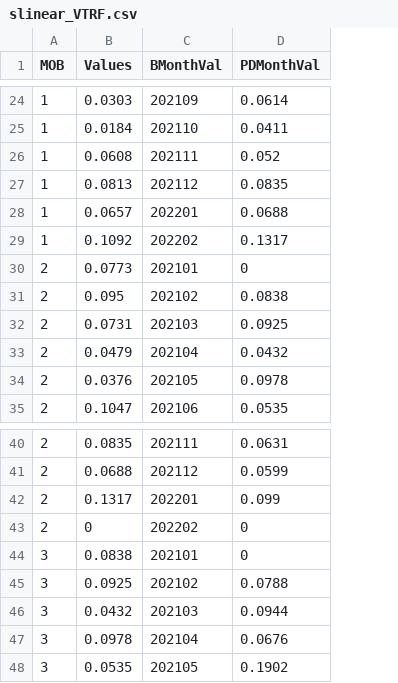
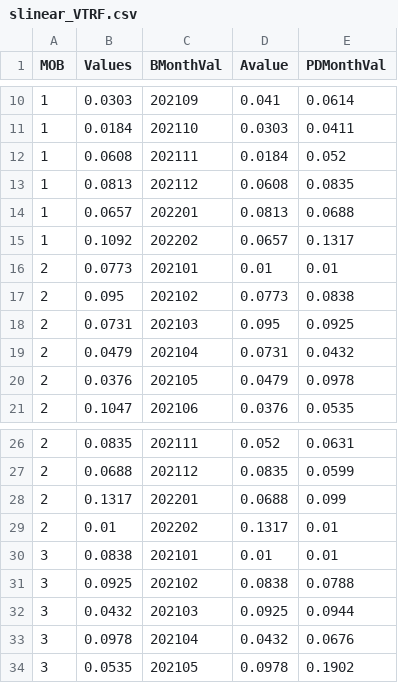
Before and after one commit to jaimeFsantos/UBDS, a CSV file: slinear_VTRF.csv, drawn as a sheet; only a part is shown, gaps mark what is left out; addresses are those after the commit; the diff covers the shown part only; the diff names each change by its address in the sheet, - before the commit and + after, or states it on an @@ line.

```diff
--- a/slinear_VTRF.csv
+++ b/slinear_VTRF.csv
+column D (Avalue), rows 10-21: 0.041 | 0.0303 | 0.0184 | 0.0608 | 0.0813 | 0.0657 | 0.01 | 0.0773 | 0.095 | 0.0731 | 0.0479 | 0.0376; rows 26-34: 0.052 | 0.0835 | 0.0688 | 0.1317 | 0.01 | 0.0838 | 0.0925 | 0.0432 | 0.0978
-E16 (PDMonthVal): 0
+E16 (PDMonthVal): 0.01
-B29 (Values): 0
+B29 (Values): 0.01
-E29:E30 (PDMonthVal): 0
+E29:E30 (PDMonthVal): 0.01
```
Also changed, not shown: 14 removed rows and 45 edited cells elsewhere in this file.
